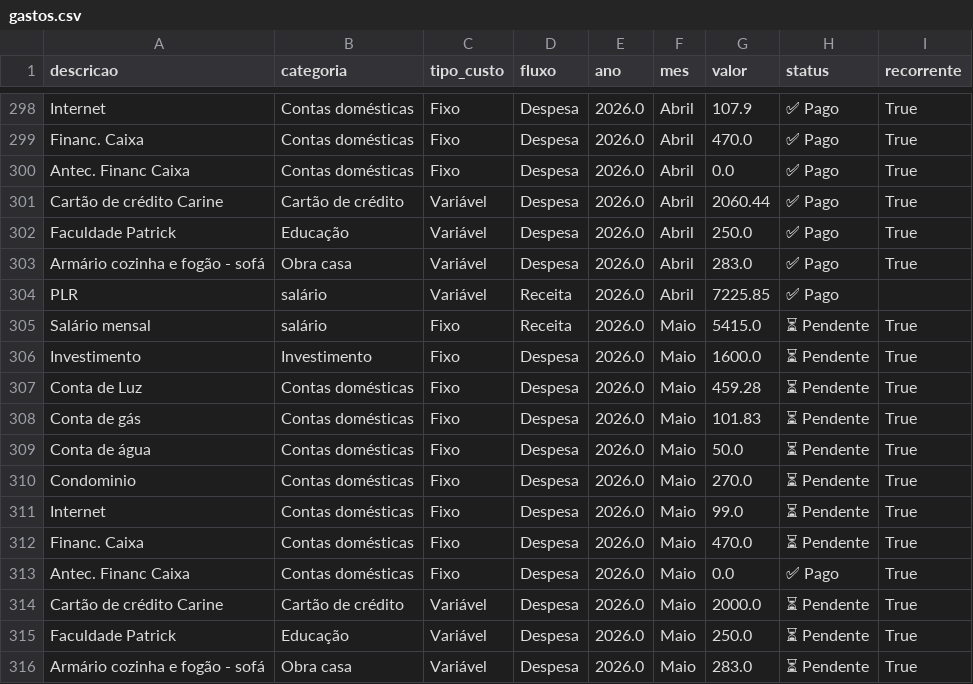
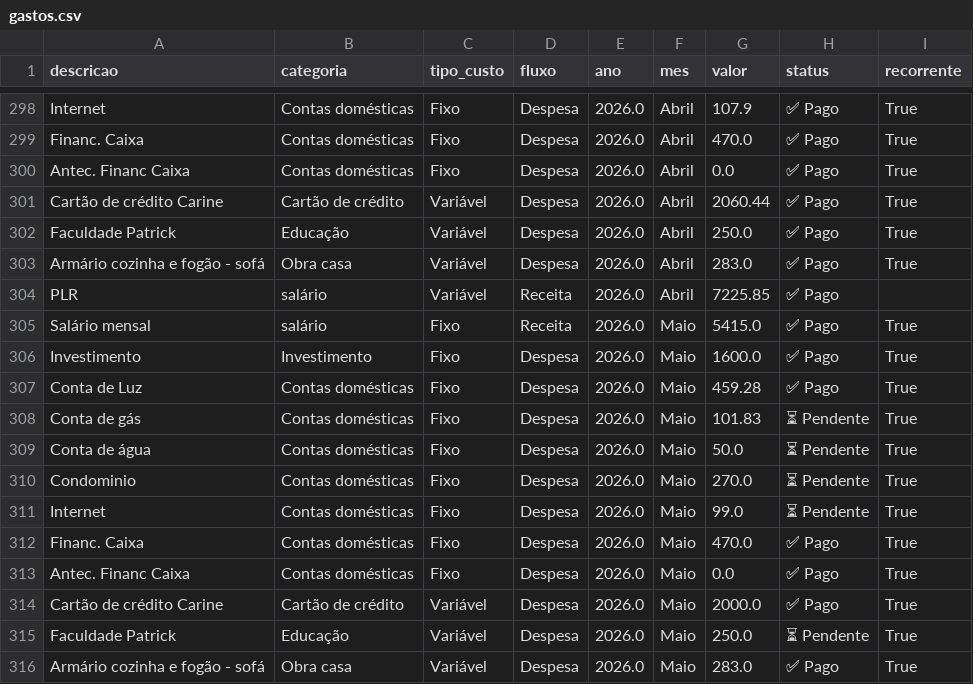
Before and after one commit to PatrickBravo10/Investimentos, a CSV file: gastos.csv, drawn as a sheet; only a part is shown, gaps mark what is left out.

Commit message:
Save Maio

```diff
--- a/gastos.csv
+++ b/gastos.csv
@@ -304,5 +304,5 @@ Armário cozinha e fogão - sofá,Obra casa,Variável,Despesa,2026.0,Abril,283.0
 PLR,salário,Variável,Receita,2026.0,Abril,7225.85,✅ Pago,
-Salário mensal,salário,Fixo,Receita,2026.0,Maio,5415.0,⏳ Pendente,True
-Investimento,Investimento,Fixo,Despesa,2026.0,Maio,1600.0,⏳ Pendente,True
-Conta de Luz,Contas domésticas,Fixo,Despesa,2026.0,Maio,459.28,⏳ Pendente,True
+Salário mensal,salário,Fixo,Receita,2026.0,Maio,5415.0,✅ Pago,True
+Investimento,Investimento,Fixo,Despesa,2026.0,Maio,1600.0,✅ Pago,True
+Conta de Luz,Contas domésticas,Fixo,Despesa,2026.0,Maio,459.28,✅ Pago,True
 Conta de gás,Contas domésticas,Fixo,Despesa,2026.0,Maio,101.83,⏳ Pendente,True
@@ -311,6 +311,6 @@ Condominio,Contas domésticas,Fixo,Despesa,2026.0,Maio,270.0,⏳ Pendente,True
 Internet,Contas domésticas,Fixo,Despesa,2026.0,Maio,99.0,⏳ Pendente,True
-Financ. Caixa,Contas domésticas,Fixo,Despesa,2026.0,Maio,470.0,⏳ Pendente,True
+Financ. Caixa,Contas domésticas,Fixo,Despesa,2026.0,Maio,470.0,✅ Pago,True
 Antec. Financ Caixa,Contas domésticas,Fixo,Despesa,2026.0,Maio,0.0,✅ Pago,True
-Cartão de crédito Carine,Cartão de crédito,Variável,Despesa,2026.0,Maio,2000.0,⏳ Pendente,True
+Cartão de crédito Carine,Cartão de crédito,Variável,Despesa,2026.0,Maio,2000.0,✅ Pago,True
 Faculdade Patrick,Educação,Variável,Despesa,2026.0,Maio,250.0,⏳ Pendente,True
-Armário cozinha e fogão - sofá,Obra casa,Variável,Despesa,2026.0,Maio,283.0,⏳ Pendente,True
+Armário cozinha e fogão - sofá,Obra casa,Variável,Despesa,2026.0,Maio,283.0,✅ Pago,True
```
